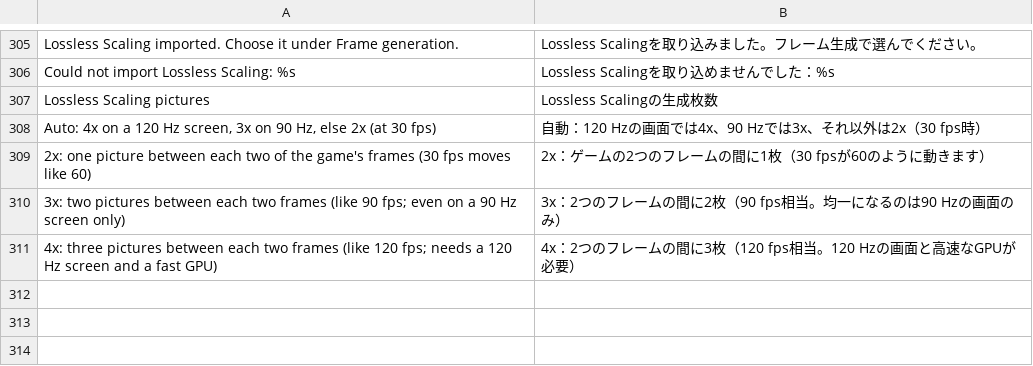
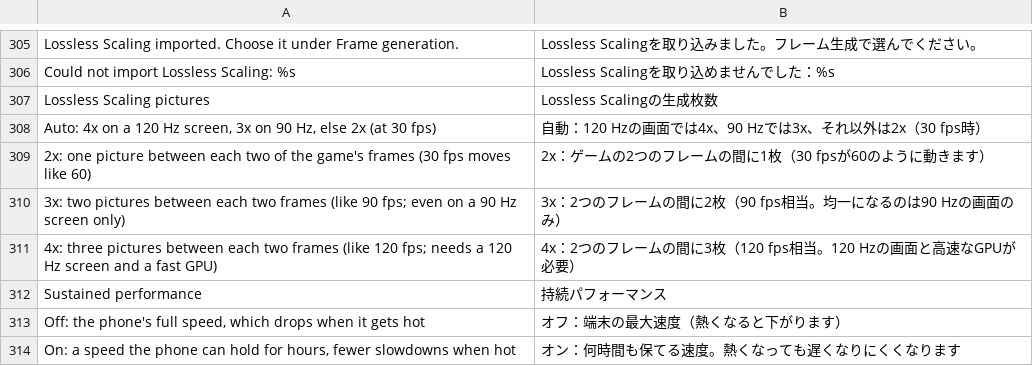
Before and after one commit to simipoB/PKShield-Android, a TSV file: dm/android/app/assets/lang/ja.tsv, drawn as a sheet; only a part is shown, gaps mark what is left out.

Commit message:
Arceus: memory and clock work from the Galar engine branch (no old frame generation)
From engine-throttle-mem, without its frame generation (Arceus keeps nvn_fgen / LSFG):
- Pipelines kept on Arm's driver and phones under 7.5 GB: at most 800, those
  unused for 30 s destroyed and rebuilt from the cache when needed
  (DM_VK_PIPE_KEEP); each recorded once.
- Descriptor sets reused within a submission on drivers without push
  descriptors (Mali, Xclipse) when a draw binds the same (DM_VK_DESC_REUSE=0:
  as before).
- The performance hint session targets 3/4 of the frame (DM_HINT_TARGET);
  DM_AB=<frames>:<key> alternates a switch inside one run, the timing lines
  name the side.
- Graphics Auto counts the phone hot from "moderate" and drops straight to
  about 720p (70 % render scale), back up a step at a time when cool.
- The screen mode follows the game with no setting: the lowest of at least
  60 Hz the game's frames divide (60 Hz at 30 fps), 120 Hz with frame
  generation on (DM_DISPLAY_RATE=phone: the phone's own rate).
- Loading (a burst of game file reads) told to Android 13+ (GameManager)
  and as a workload spike to the hint session on Android 16 (DM_LOAD_HINT=0).
- Sustained performance (Display, on phones that offer it, off by default).
- Mali / Xclipse pools on the cached dma-buf heap: DM_VK_DMAHEAP_CACHED=1
  only, off by default until the self-test's heap-speed shows the GPU sees
  the CPU's caches on that phone.

Builds (v14 test APK); not yet run on a phone.

(cherry picked from commit 486affe4e68834583223be67a86c8fbce827a932)

```diff
--- a/dm/android/app/assets/lang/ja.tsv
+++ b/dm/android/app/assets/lang/ja.tsv
@@ -311 +311,4 @@ Auto: 4x on a 120 Hz screen, 3x on 90 Hz, else 2x (at 30 fps)	自動：120 Hzの
 4x: three pictures between each two frames (like 120 fps; needs a 120 Hz screen and a fast GPU)	4x：2つのフレームの間に3枚（120 fps相当。120 Hzの画面と高速なGPUが必要）
+Sustained performance	持続パフォーマンス
+Off: the phone's full speed, which drops when it gets hot	オフ：端末の最大速度（熱くなると下がります）
+On: a speed the phone can hold for hours, fewer slowdowns when hot	オン：何時間も保てる速度。熱くなっても遅くなりにくくなります
```
Also changed, not shown: dm/android/app/assets/lang/es.tsv, dm/android/app/assets/lang/fr.tsv, 7 other files.
